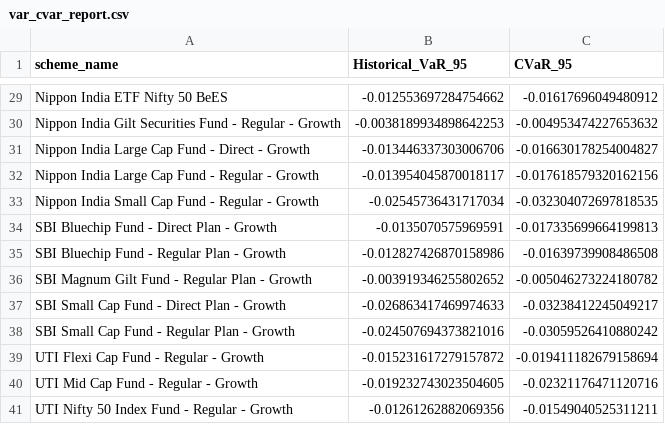
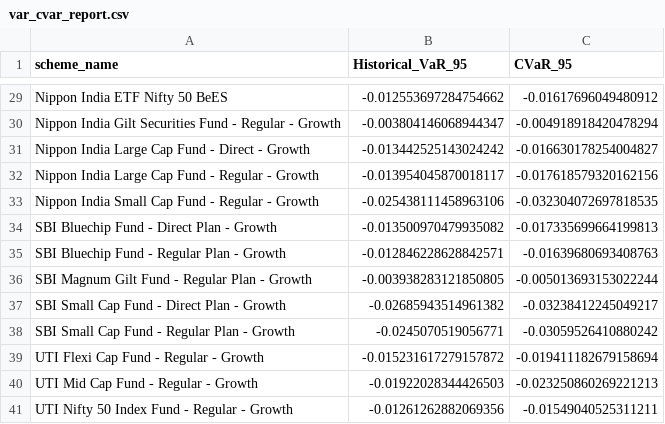
Before and after one commit to Bhardwaj-Arin/BlueStock-Fintech-, a CSV file: notebooks/var_cvar_report.csv, drawn as a sheet; only a part is shown, gaps mark what is left out; the diff covers the shown part only; the diff names each change by its address in the sheet, - before the commit and + after, or states it on an @@ line.

```diff
--- a/notebooks/var_cvar_report.csv
+++ b/notebooks/var_cvar_report.csv
-B30 (Historical_VaR_95): -0.0038189934898642253
+B30 (Historical_VaR_95): -0.003804146068944347
-C30 (CVaR_95): -0.004953474227653632
+C30 (CVaR_95): -0.004918918420478294
-B31 (Historical_VaR_95): -0.013446337303006706
+B31 (Historical_VaR_95): -0.013442525143024242
-B33 (Historical_VaR_95): -0.02545736431717034
+B33 (Historical_VaR_95): -0.025438111458963106
-B34 (Historical_VaR_95): -0.0135070575969591
+B34 (Historical_VaR_95): -0.013500970479935082
-B35 (Historical_VaR_95): -0.012827426870158986
+B35 (Historical_VaR_95): -0.012846228628842571
-C35 (CVaR_95): -0.01639739908486508
+C35 (CVaR_95): -0.01639680693408763
-B36 (Historical_VaR_95): -0.003919346255802652
+B36 (Historical_VaR_95): -0.003938283121850805
-C36 (CVaR_95): -0.005046273224180782
+C36 (CVaR_95): -0.005013693153022244
-B37 (Historical_VaR_95): -0.026863417469974633
+B37 (Historical_VaR_95): -0.02685943514961382
-B38 (Historical_VaR_95): -0.024507694373821016
+B38 (Historical_VaR_95): -0.0245070519056771
-B40 (Historical_VaR_95): -0.019232743023504605
+B40 (Historical_VaR_95): -0.01922028344426503
-C40 (CVaR_95): -0.02321176471120716
+C40 (CVaR_95): -0.023250860269221213
```
Also changed, not shown: 19 edited cells elsewhere in this file, 3 other files.
